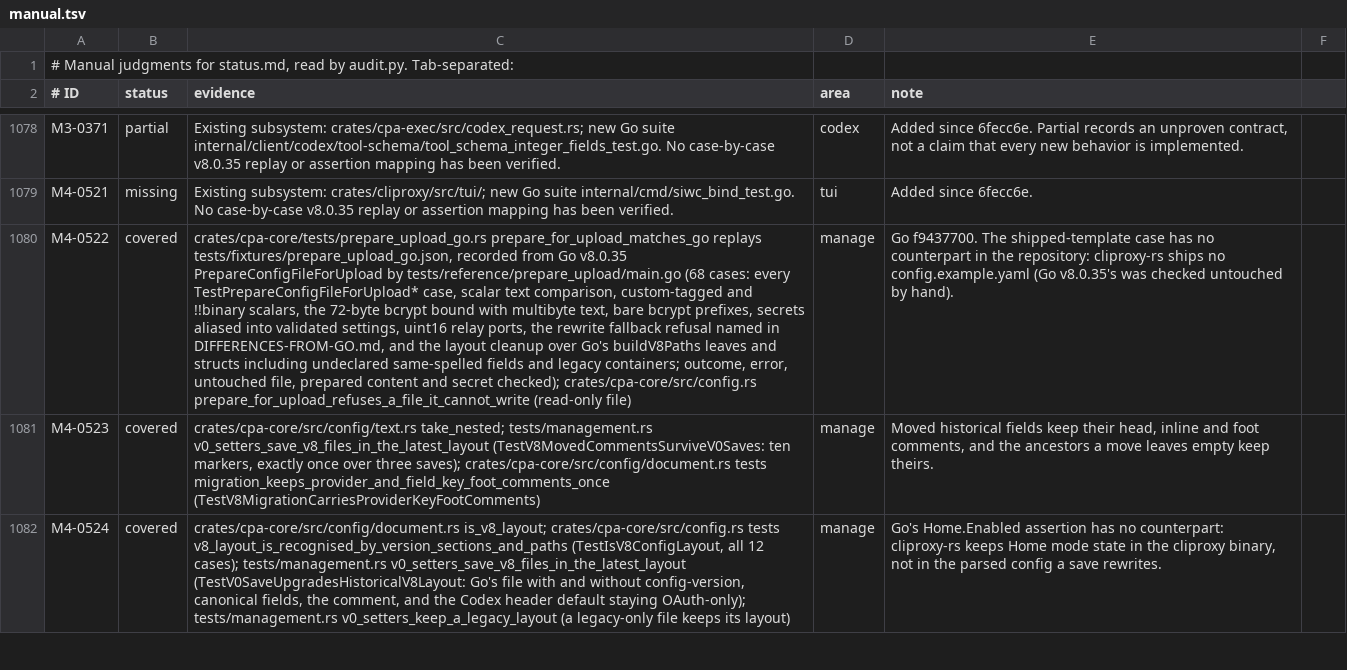
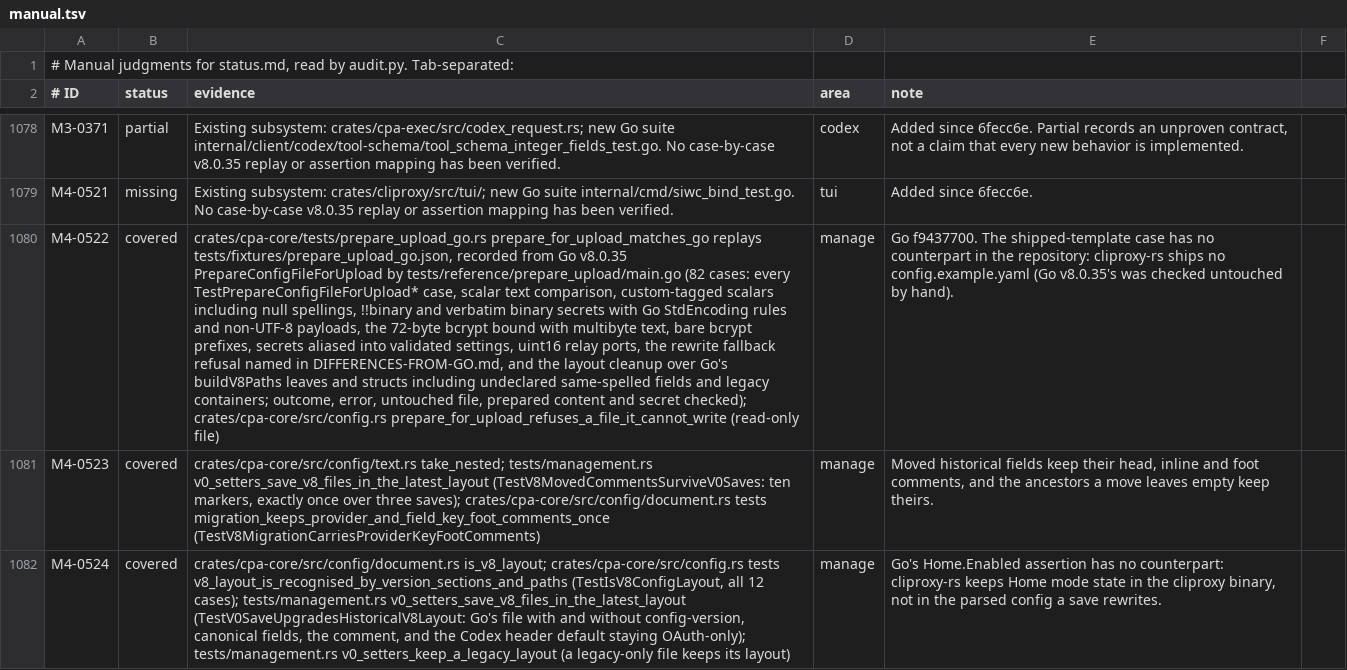
Before and after one commit to DarkEden-coding/sub-api-proxy, a TSV file: docs/parity-audit/manual.tsv, drawn as a sheet; only a part is shown, gaps mark what is left out; the diff names each change by its address in the sheet, - before the commit and + after, or states it on an @@ line.

Commit message:
Upload preparation: tagged null spellings, a stricter rewrite fallback, Go's binary decoding
A custom-tagged scalar is its text even when spelled null, ~ or NULL;
only !!null is null, so such a copy is found and such a secret hashed.
The alias-expanded fallback writer also refuses on any explicit tag or
non-string key, since it drops tags and re-emits keys from parsed values.
A binary secret is recognized in its verbatim form too and decoded with
Go's StdEncoding rules (unused bits allowed), and its bytes are hashed
whether or not they are UTF-8. The recorder adds 14 cases.

Co-authored-by: Amp <amp@ampcode.com>
Amp-Thread-ID: https://ampcode.com/threads/T-01a15a72-ec3f-7743-b38f-c94e1ce969da

```diff
--- a/docs/parity-audit/manual.tsv
+++ b/docs/parity-audit/manual.tsv
-C1080 (evidence): …by tests/reference/prepare_upload/main.go (68 cases: every TestPrepareConfigFileForUpload* case, scalar text comparison, custom-tagged and !!binary scalars, the 72-byte…
+C1080 (evidence): …by tests/reference/prepare_upload/main.go (82 cases: every TestPrepareConfigFileForUpload* case, scalar text comparison, custom-tagged scalars including null spellings, !!binary and verbatim binary secrets with Go StdEncoding rules and non-UTF-8 payloads, the 72-byte…
```
Also changed, not shown: 5 other files.
